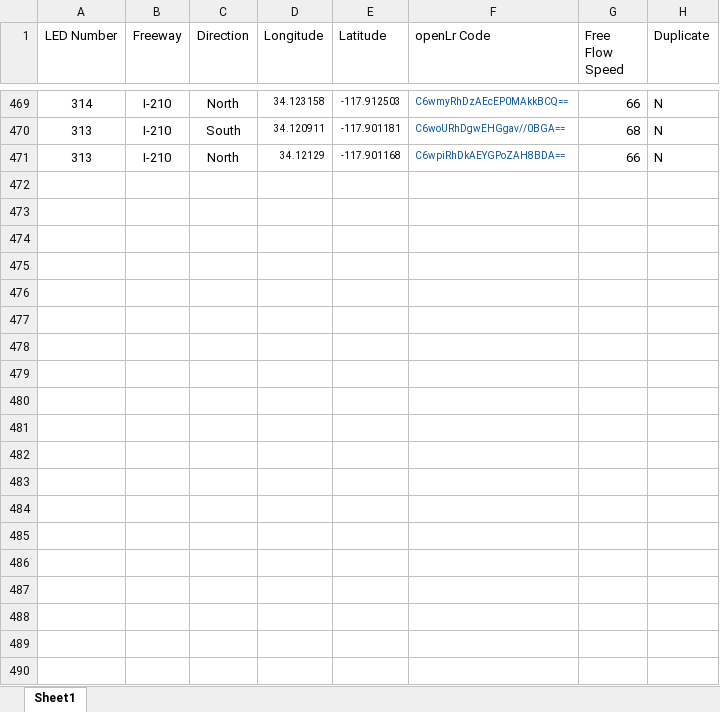
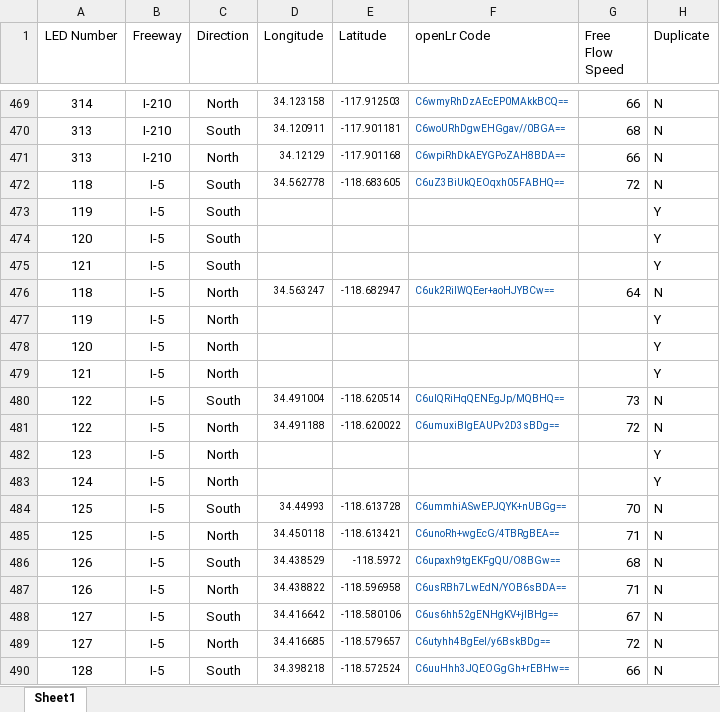
Before and after one commit to zinkwazi/traffic-pcb-sb, an Excel workbook: led_locations.xlsx, sheet Sheet1, drawn as a sheet; only a part is shown, gaps mark what is left out; values as stored, in another font and other column widths than the file's, no borders; the diff covers the shown part only; the diff names each change by its address in the sheet, - before the commit and + after, or states it on an @@ line.

Commit message:
map upper I-5 and I-10

```diff
--- a/led_locations.xlsx (sheet Sheet1)
+++ b/led_locations.xlsx (sheet Sheet1)
+row 472: 118 | I-5 | South | 34.562778 | -118.683605 | C6uZ3BiUkQEOqxh05FABHQ== | 72 | N
+row 473: 119 | I-5 | South |  |  |  |  | Y
+row 474: 120 | I-5 | South |  |  |  |  | Y
+row 475: 121 | I-5 | South |  |  |  |  | Y
+row 476: 118 | I-5 | North | 34.563247 | -118.682947 | C6uk2RiIWQEer+aoHJYBCw== | 64 | N
+row 477: 119 | I-5 | North |  |  |  |  | Y
+row 478: 120 | I-5 | North |  |  |  |  | Y
+row 479: 121 | I-5 | North |  |  |  |  | Y
+row 480: 122 | I-5 | South | 34.491004 | -118.620514 | C6ulQRiHqQENEgJp/MQBHQ== | 73 | N
+row 481: 122 | I-5 | North | 34.491188 | -118.620022 | C6umuxiBIgEAUPv2D3sBDg== | 72 | N
+row 482: 123 | I-5 | North |  |  |  |  | Y
+row 483: 124 | I-5 | North |  |  |  |  | Y
+row 484: 125 | I-5 | South | 34.44993 | -118.613728 | C6ummhiASwEPJQYK+nUBGg== | 70 | N
+row 485: 125 | I-5 | North | 34.450118 | -118.613421 | C6unoRh+wgEcG/4TBRgBEA== | 71 | N
+row 486: 126 | I-5 | South | 34.438529 | -118.5972 | C6upaxh9tgEKFgQU/O8BGw== | 68 | N
+row 487: 126 | I-5 | North | 34.438822 | -118.596958 | C6usRBh7LwEdN/YOB6sBDA== | 71 | N
+row 488: 127 | I-5 | South | 34.416642 | -118.580106 | C6us6hh52gENHgKV+jIBHg== | 67 | N
+row 489: 127 | I-5 | North | 34.416685 | -118.579657 | C6utyhh4BgEeI/y6BskBDg== | 72 | N
+row 490: 128 | I-5 | South | 34.398218 | -118.572524 | C6uuHhh3JQEOGgGh+rEBHw== | 66 | N
```
Also changed, not shown: 77 added rows elsewhere in this sheet.
